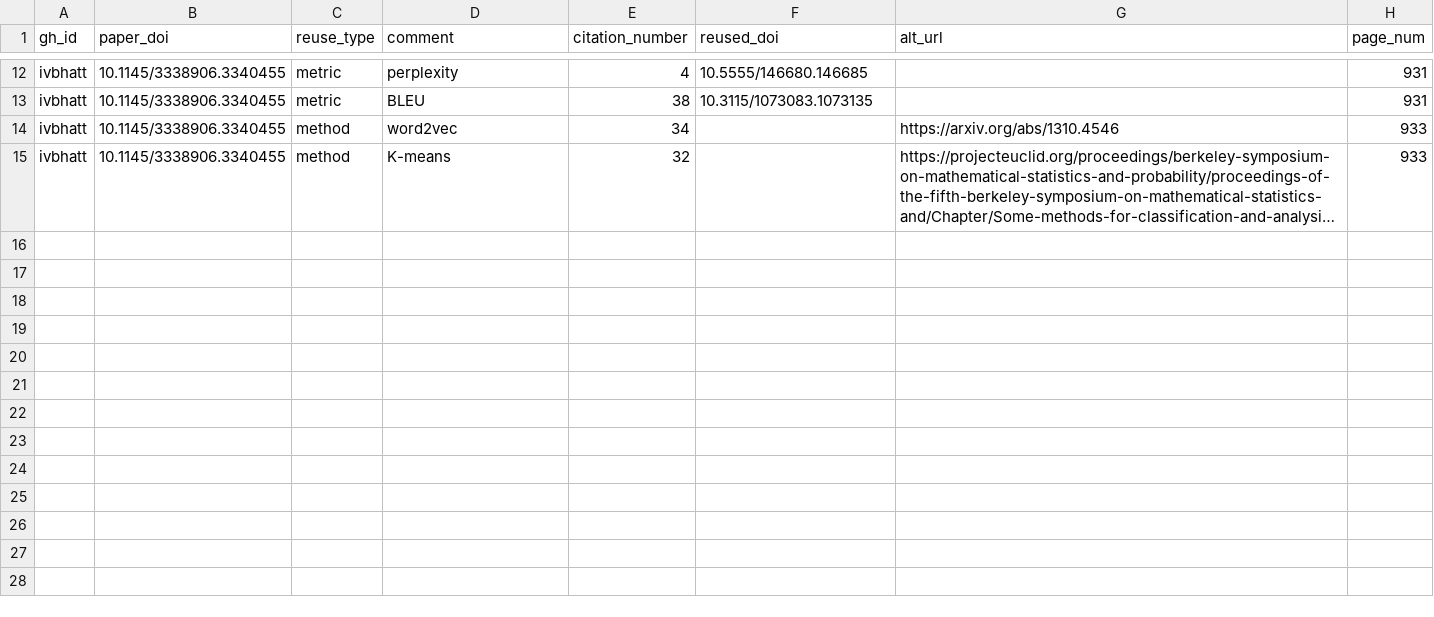
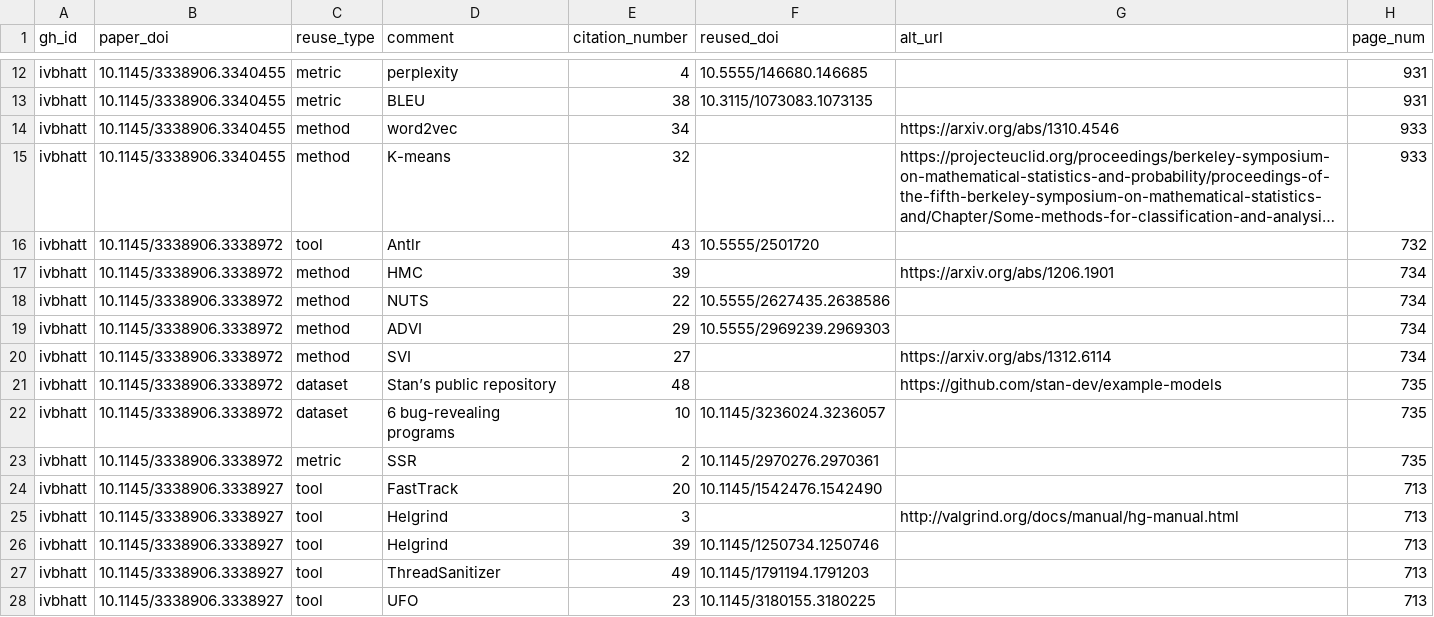
Before and after one commit to ivbhatt/se-hw3, a CSV file: wp-gl-results.csv, drawn as a sheet; only a part is shown, gaps mark what is left out; long unchanged cells end in …; the diff names each change by its address in the sheet, - before the commit and + after, or states it on an @@ line.

Commit message:
adding 2 more papers

```diff
--- a/wp-gl-results.csv
+++ b/wp-gl-results.csv
+row 16: ivbhatt | 10.1145/3338906.3338972 | tool | Antlr | 43 | 10.5555/2501720 |  | 732
+row 17: ivbhatt | 10.1145/3338906.3338972 | method | HMC | 39 |  | https://arxiv.org/abs/1206.1901 | 734
+row 18: ivbhatt | 10.1145/3338906.3338972 | method | NUTS | 22 | 10.5555/2627435.2638586 |  | 734
+row 19: ivbhatt | 10.1145/3338906.3338972 | method | ADVI | 29 | 10.5555/2969239.2969303 |  | 734
+row 20: ivbhatt | 10.1145/3338906.3338972 | method | SVI | 27 |  | https://arxiv.org/abs/1312.6114 | 734
+row 21: ivbhatt | 10.1145/3338906.3338972 | dataset | Stan’s public repository | 48 |  | https://github.com/stan-dev/example-models | 735
+row 22: ivbhatt | 10.1145/3338906.3338972 | dataset | 6 bug-revealing programs | 10 | 10.1145/3236024.3236057 |  | 735
+row 23: ivbhatt | 10.1145/3338906.3338972 | metric | SSR | 2 | 10.1145/2970276.2970361 |  | 735
+row 24: ivbhatt | 10.1145/3338906.3338927 | tool | FastTrack | 20 | 10.1145/1542476.1542490 |  | 713
+row 25: ivbhatt | 10.1145/3338906.3338927 | tool | Helgrind | 3 |  | http://valgrind.org/docs/manual/hg-manual.html | 713
+row 26: ivbhatt | 10.1145/3338906.3338927 | tool | Helgrind | 39 | 10.1145/1250734.1250746 |  | 713
+row 27: ivbhatt | 10.1145/3338906.3338927 | tool | ThreadSanitizer | 49 | 10.1145/1791194.1791203 |  | 713
+row 28: ivbhatt | 10.1145/3338906.3338927 | tool | UFO | 23 | 10.1145/3180155.3180225 |  | 713
```
